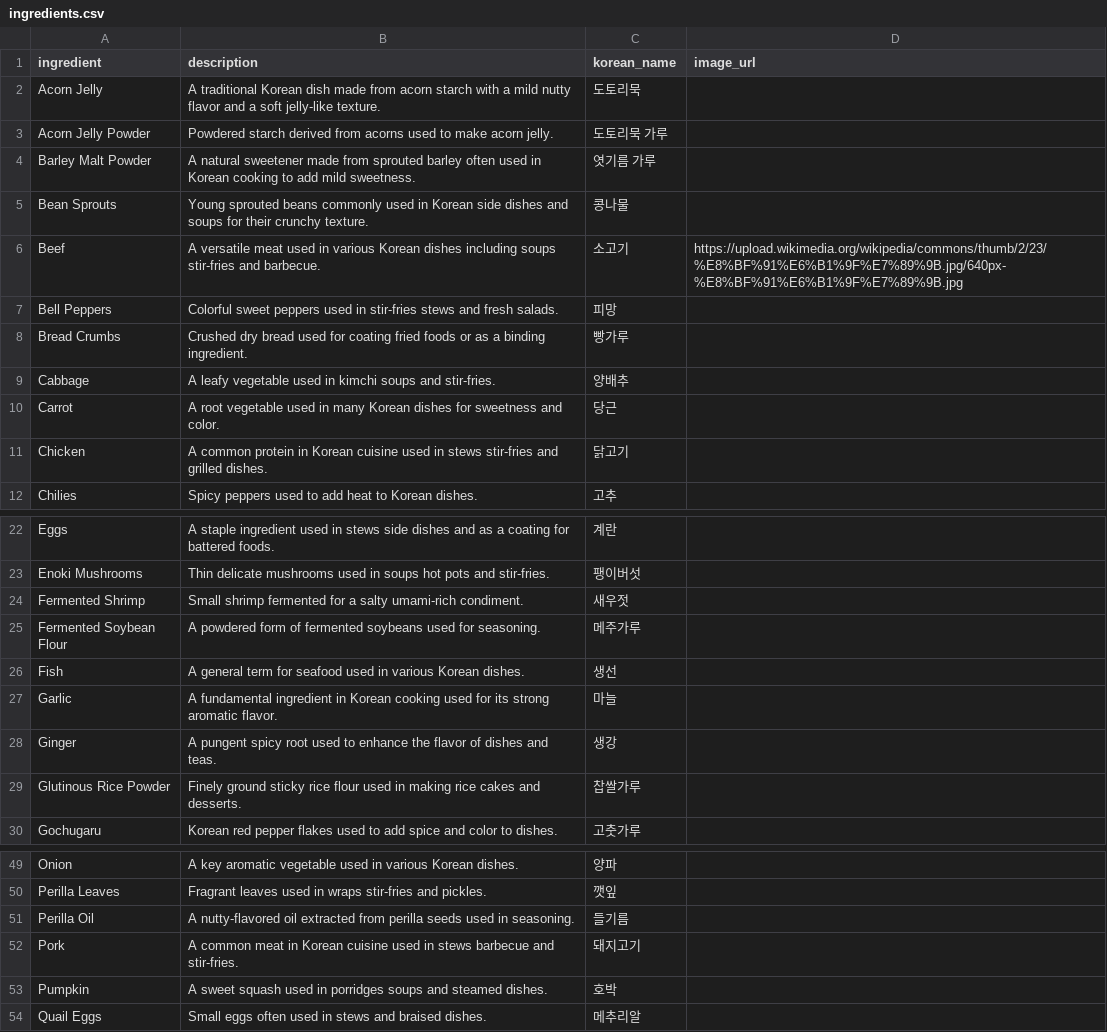
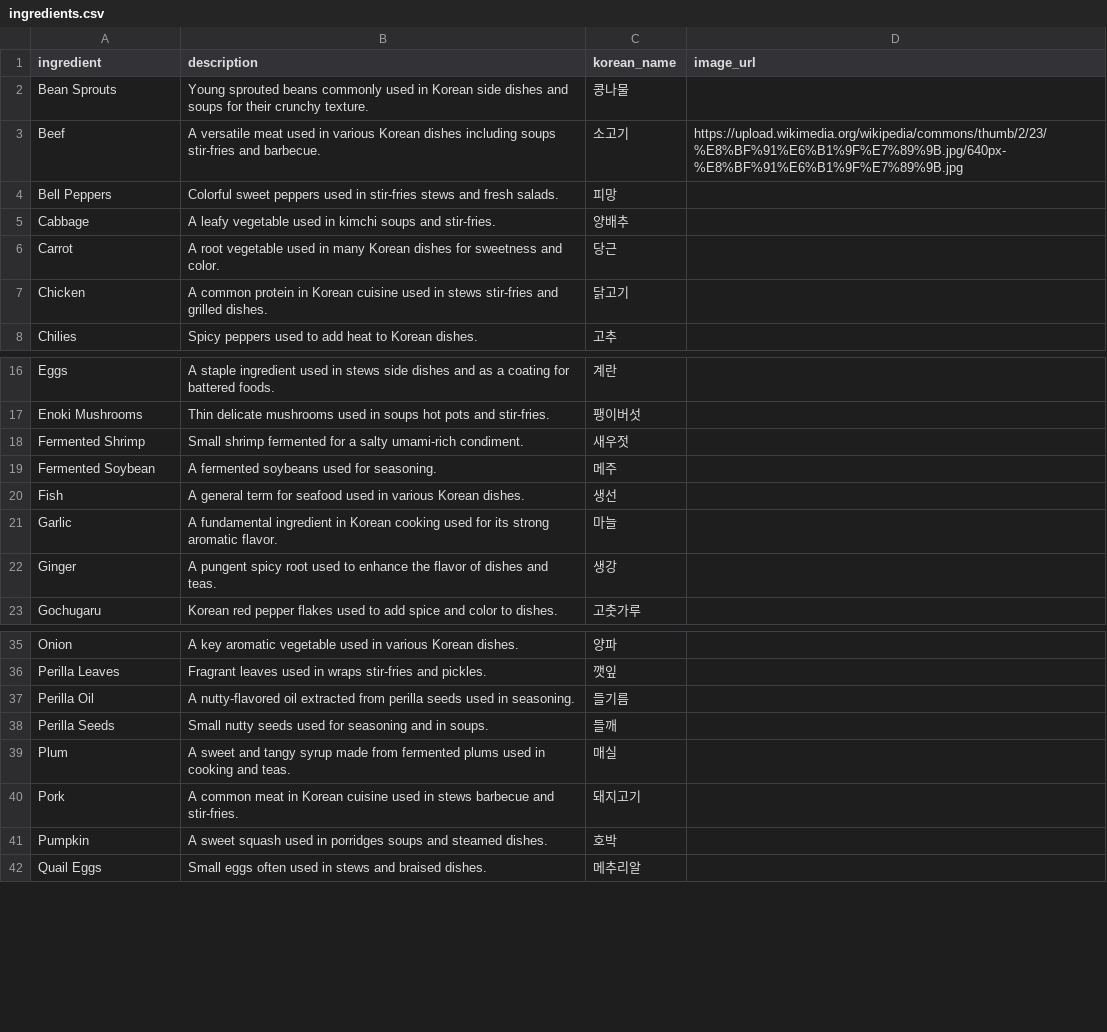
Before and after one commit to lucakim27/mykoreandish, a CSV file: csv/ingredients.csv, drawn as a sheet; only a part is shown, gaps mark what is left out; the diff covers the shown part only.

```diff
--- a/csv/ingredients.csv
+++ b/csv/ingredients.csv
@@ -1,5 +1,2 @@
 ingredient,description,korean_name,image_url
-Acorn Jelly,A traditional Korean dish made from acorn starch with a mild nutty flavor and a soft jelly-like texture.,도토리묵
-Acorn Jelly Powder,Powdered starch derived from acorns used to make acorn jelly.,도토리묵 가루
-Barley Malt Powder,A natural sweetener made from sprouted barley often used in Korean cooking to add mild sweetness.,엿기름 가루
 Bean Sprouts,Young sprouted beans commonly used in Korean side dishes and soups for their crunchy texture.,콩나물
@@ -7,3 +4,2 @@ Beef,A versatile meat used in various Korean dishes including soups stir-fries a
 Bell Peppers,Colorful sweet peppers used in stir-fries stews and fresh salads.,피망
-Bread Crumbs,Crushed dry bread used for coating fried foods or as a binding ingredient.,빵가루
 Cabbage,A leafy vegetable used in kimchi soups and stir-fries.,양배추
@@ -24,3 +18,3 @@ Enoki Mushrooms,Thin delicate mushrooms used in soups hot pots and stir-fries.,
 Fermented Shrimp,Small shrimp fermented for a salty umami-rich condiment.,새우젓
-Fermented Soybean Flour,A powdered form of fermented soybeans used for seasoning.,메주가루
+Fermented Soybean,A fermented soybeans used for seasoning.,메주
 Fish,A general term for seafood used in various Korean dishes.,생선
@@ -28,3 +22,2 @@ Garlic,A fundamental ingredient in Korean cooking used for its strong aromatic f
 Ginger,A pungent spicy root used to enhance the flavor of dishes and teas.,생강
-Glutinous Rice Powder,Finely ground sticky rice flour used in making rice cakes and desserts.,찹쌀가루
 Gochugaru,Korean red pepper flakes used to add spice and color to dishes.,고춧가루
@@ -51,2 +37,4 @@ Perilla Leaves,Fragrant leaves used in wraps stir-fries and pickles.,깻잎
 Perilla Oil,A nutty-flavored oil extracted from perilla seeds used in seasoning.,들기름
+Perilla Seeds,Small nutty seeds used for seasoning and in soups.,들깨
+Plum,A sweet and tangy syrup made from fermented plums used in cooking and teas.,매실
 Pork,A common meat in Korean cuisine used in stews barbecue and stir-fries.,돼지고기
```
Also changed, not shown: 2 added rows and 12 removed rows elsewhere in this file, csv/dishes.csv, 19 other files.
